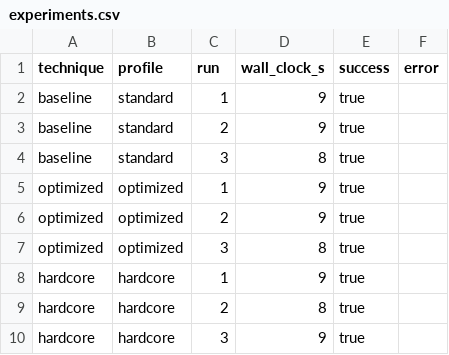
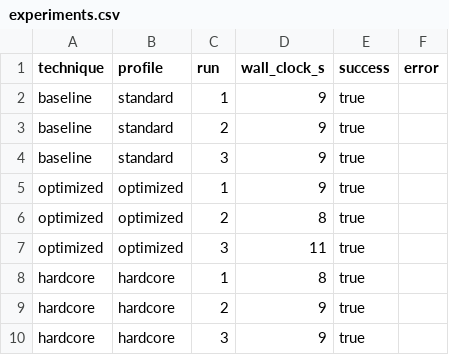
Before and after one commit to IngoTB303/inference-gateway, a CSV file: data/experiments.csv, drawn as a sheet.

```diff
--- a/data/experiments.csv
+++ b/data/experiments.csv
@@ -3,8 +3,8 @@ baseline,standard,1,9,true,
 baseline,standard,2,9,true,
-baseline,standard,3,8,true,
+baseline,standard,3,9,true,
 optimized,optimized,1,9,true,
-optimized,optimized,2,9,true,
-optimized,optimized,3,8,true,
-hardcore,hardcore,1,9,true,
-hardcore,hardcore,2,8,true,
+optimized,optimized,2,8,true,
+optimized,optimized,3,11,true,
+hardcore,hardcore,1,8,true,
+hardcore,hardcore,2,9,true,
 hardcore,hardcore,3,9,true,
```
Also changed, not shown: 3 other files.
